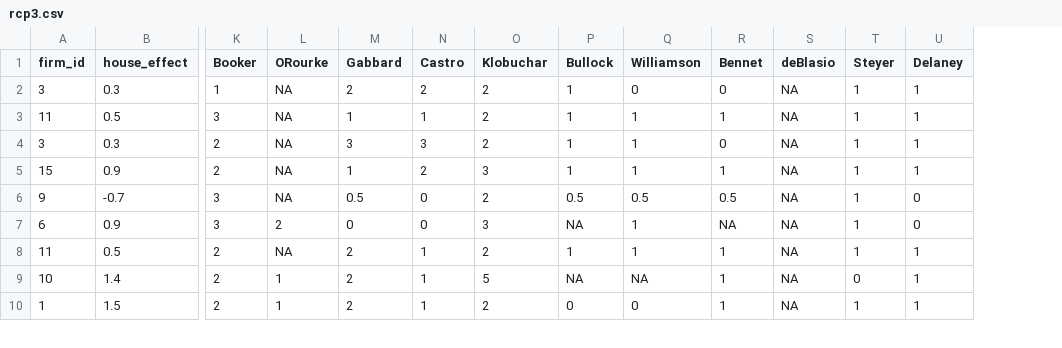
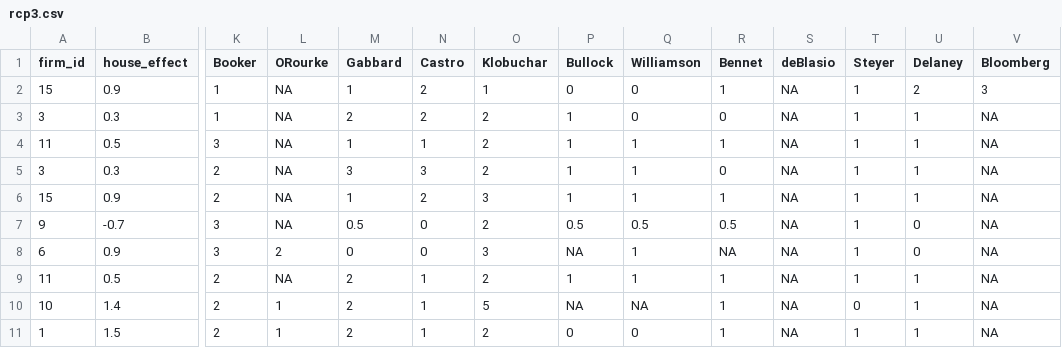
Before and after one commit to McCartneyAC/average_of_polls, a CSV file: rcp3.csv, drawn as a sheet; only a part is shown, gaps mark what is left out; addresses are those after the commit; rows hold the shown columns only; the diff names each change by its address in the sheet, - before the commit and + after, or states it on an @@ line.

Commit message:
Add files via upload

```diff
--- a/rcp3.csv
+++ b/rcp3.csv
+column V (Bloomberg), rows 3-11: all NA
+row 2: 15 | 0.9 | 1 | NA | 1 | 2 | 1 | 0 | 0 | 1 | NA | 1 | 2 | 3
```
